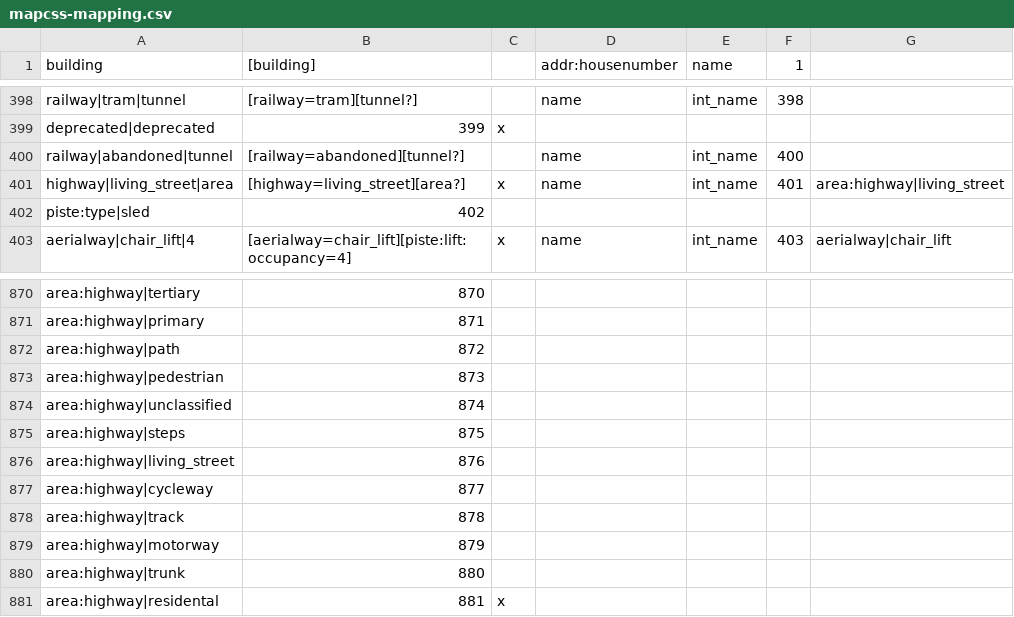
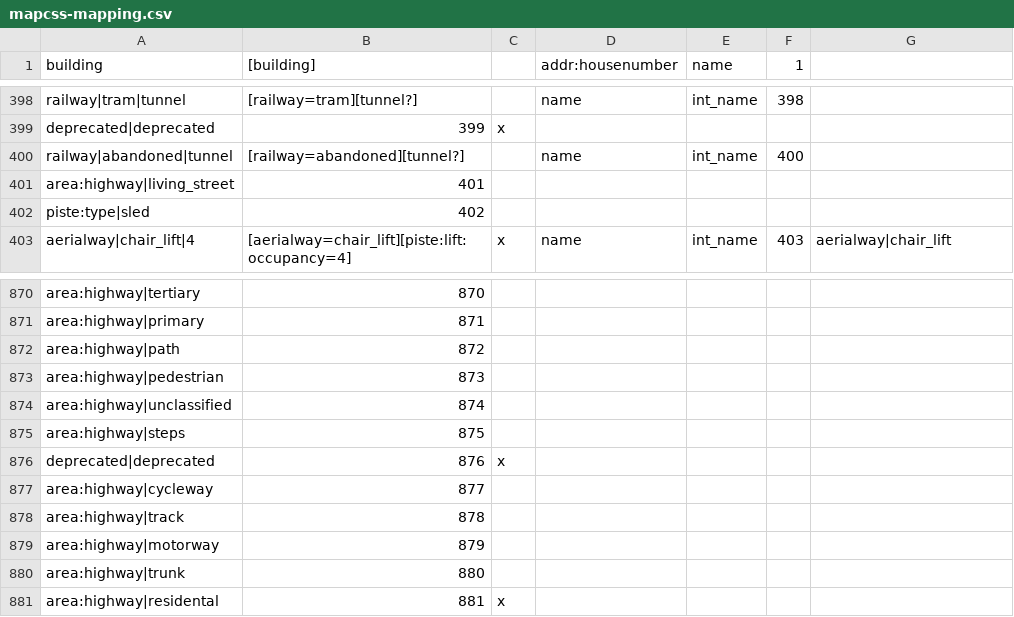
Before and after one commit to mapsme/omim, a CSV file: data/mapcss-mapping.csv, drawn as a sheet; only a part is shown, gaps mark what is left out.

Commit message:
[mapcss] Move area:highway|living_street to its real place: Classificator::GetIndexForType(area:highway|living_street) which is used for serialization returns 400 = 401 - 1, not 875 = 876 - 1.

```diff
--- a/data/mapcss-mapping.csv
+++ b/data/mapcss-mapping.csv
@@ -400,3 +400,3 @@ deprecated|deprecated;399;x
 railway|abandoned|tunnel;[railway=abandoned][tunnel?];;name;int_name;400;
-highway|living_street|area;[highway=living_street][area?];x;name;int_name;401;area:highway|living_street
+area:highway|living_street;401;
 piste:type|sled;402;
@@ -875,3 +875,3 @@ area:highway|unclassified;874;
 area:highway|steps;875;
-area:highway|living_street;876;
+deprecated|deprecated;876;x
 area:highway|cycleway;877;
```
